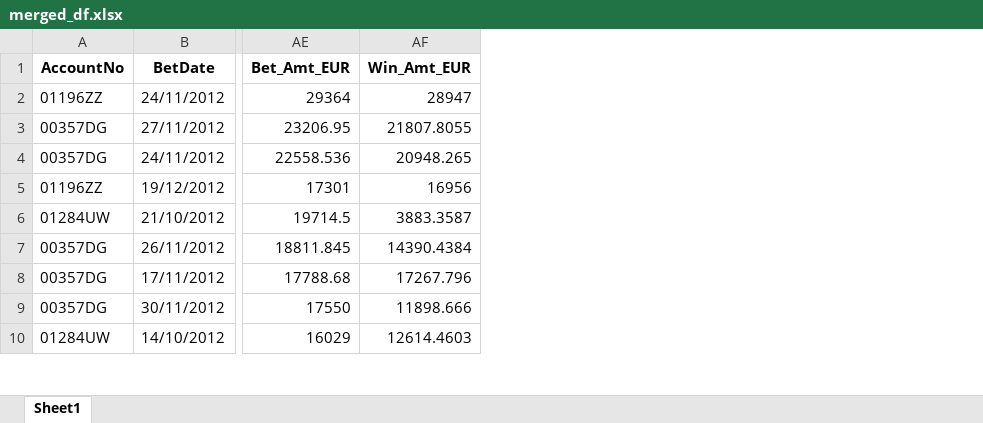
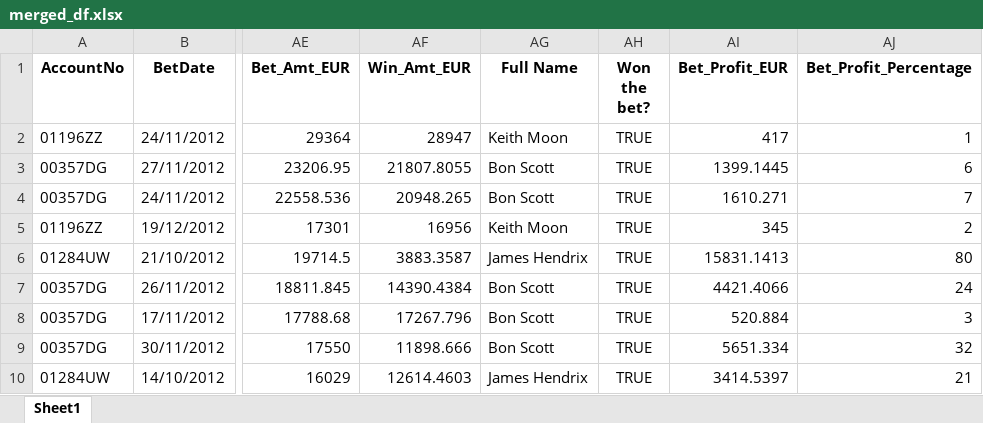
Before and after one commit to AnastasiaSamoylova92/project-ironhack-gambling, an Excel workbook: merged_df.xlsx, sheet Sheet1, drawn as a sheet; only a part is shown, gaps mark what is left out; values as stored, in another font and other column widths than the file's, no borders; the diff names each change by its address in the sheet, - before the commit and + after, or states it on an @@ line.

Commit message:
feat: add cols for Bet_Profit_EUR and Bet_Profit_Percentage

```diff
--- a/merged_df.xlsx (sheet Sheet1)
+++ b/merged_df.xlsx (sheet Sheet1)
+column AG (Full Name), rows 2-10: Keith Moon | Bon Scott | Bon Scott | Keith Moon | James Hendrix | Bon Scott | Bon Scott | Bon Scott | James Hendrix
+column AH (Won the bet?), rows 2-10: all TRUE
+column AI (Bet_Profit_EUR), rows 2-10: 417 | 1399.1445 | 1610.271 | 345 | 15831.1413 | 4421.4066 | 520.884 | 5651.334 | 3414.5397
+column AJ (Bet_Profit_Percentage), rows 2-10: 1 | 6 | 7 | 2 | 80 | 24 | 3 | 32 | 21
```
Also changed, not shown: 1 other file.
